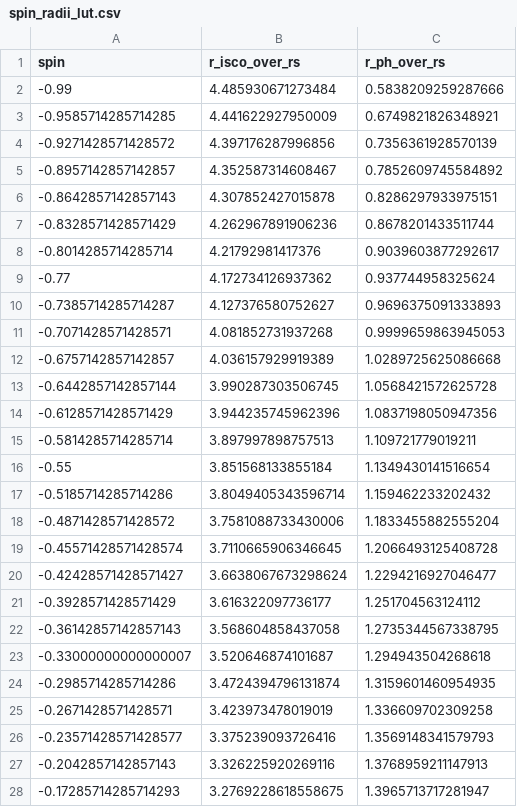
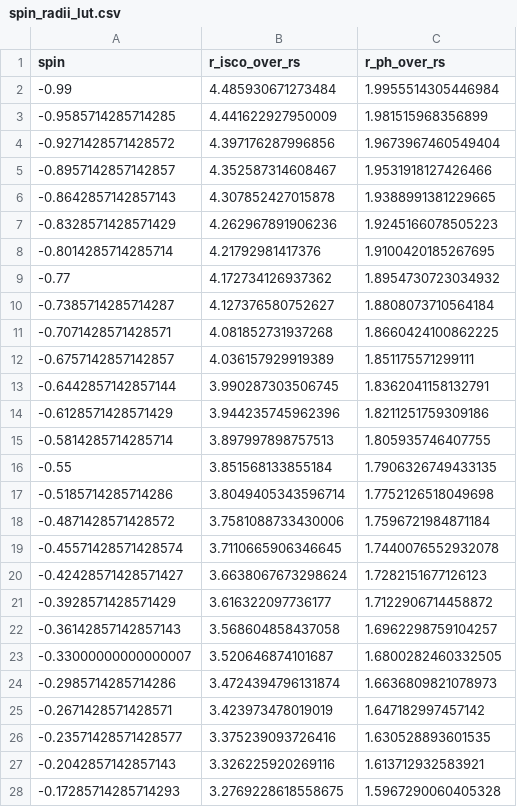
Before and after one commit to Oichkatzelesfrettschen/Blackhole, a CSV file: assets/luts/spin_radii_lut.csv, drawn as a sheet; only a part is shown; the diff covers the shown part only.

```diff
--- a/assets/luts/spin_radii_lut.csv
+++ b/assets/luts/spin_radii_lut.csv
@@ -1,28 +1,28 @@
 spin,r_isco_over_rs,r_ph_over_rs
--0.99,4.485930671273484,0.5838209259287666
--0.9585714285714285,4.441622927950009,0.6749821826348921
--0.9271428571428572,4.397176287996856,0.7356361928570139
--0.8957142857142857,4.352587314608467,0.7852609745584892
--0.8642857142857143,4.307852427015878,0.8286297933975151
--0.8328571428571429,4.262967891906236,0.8678201433511744
--0.8014285714285714,4.21792981417376,0.9039603877292617
--0.77,4.172734126937362,0.937744958325624
--0.7385714285714287,4.127376580752627,0.9696375091333893
--0.7071428571428571,4.081852731937268,0.9999659863945053
--0.6757142857142857,4.036157929919389,1.0289725625086668
--0.6442857142857144,3.990287303506745,1.0568421572625728
--0.6128571428571429,3.944235745962396,1.0837198050947356
--0.5814285714285714,3.897997898757513,1.109721779019211
--0.55,3.851568133855184,1.1349430141516654
--0.5185714285714286,3.8049405343596714,1.159462233202432
--0.4871428571428572,3.7581088733430006,1.1833455882555204
--0.45571428571428574,3.7110665906346645,1.2066493125408728
--0.42428571428571427,3.6638067673298624,1.2294216927046477
--0.3928571428571429,3.616322097736177,1.251704563124112
--0.36142857142857143,3.568604858437058,1.2735344567338795
--0.33000000000000007,3.520646874101687,1.294943504268618
--0.2985714285714286,3.4724394796131874,1.3159601460954935
--0.2671428571428571,3.423973478019019,1.336609702309258
--0.23571428571428577,3.375239093726416,1.3569148341579793
--0.2042857142857143,3.326225920269116,1.3768959211147913
--0.17285714285714293,3.2769228618558675,1.3965713717281947
+-0.99,4.485930671273484,1.9955514305446984
+-0.9585714285714285,4.441622927950009,1.981515968356899
+-0.9271428571428572,4.397176287996856,1.9673967460549404
+-0.8957142857142857,4.352587314608467,1.9531918127426466
+-0.8642857142857143,4.307852427015878,1.9388991381229665
+-0.8328571428571429,4.262967891906236,1.9245166078505223
+-0.8014285714285714,4.21792981417376,1.9100420185267695
+-0.77,4.172734126937362,1.8954730723034932
+-0.7385714285714287,4.127376580752627,1.8808073710564184
+-0.7071428571428571,4.081852731937268,1.8660424100862225
+-0.6757142857142857,4.036157929919389,1.851175571299111
+-0.6442857142857144,3.990287303506745,1.8362041158132791
+-0.6128571428571429,3.944235745962396,1.8211251759309186
+-0.5814285714285714,3.897997898757513,1.805935746407755
+-0.55,3.851568133855184,1.7906326749433135
+-0.5185714285714286,3.8049405343596714,1.7752126518049698
+-0.4871428571428572,3.7581088733430006,1.7596721984871184
+-0.45571428571428574,3.7110665906346645,1.7440076552932078
+-0.42428571428571427,3.6638067673298624,1.7282151677126123
+-0.3928571428571429,3.616322097736177,1.7122906714458872
+-0.36142857142857143,3.568604858437058,1.6962298759104257
+-0.33000000000000007,3.520646874101687,1.6800282460332505
+-0.2985714285714286,3.4724394796131874,1.6636809821078973
+-0.2671428571428571,3.423973478019019,1.647182997457142
+-0.23571428571428577,3.375239093726416,1.630528893601535
+-0.2042857142857143,3.326225920269116,1.613712932583921
+-0.17285714285714293,3.2769228618558675,1.5967290060405328
```
Also changed, not shown: 5 edited cells elsewhere in this file, 46 other files.
